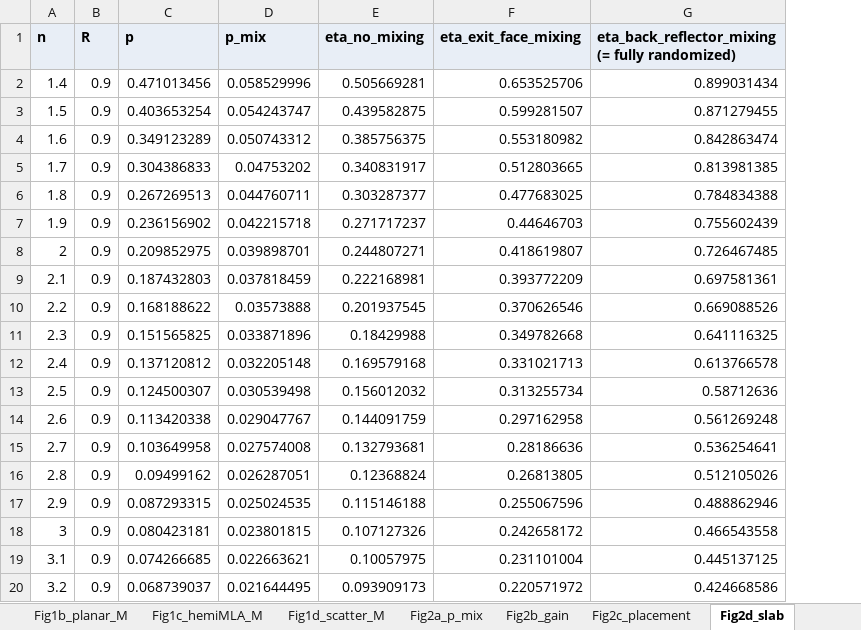
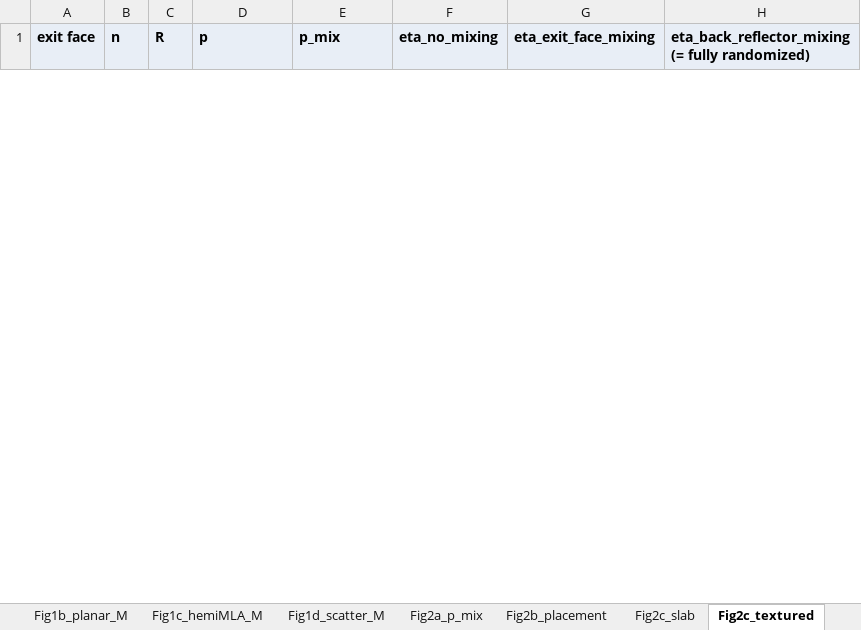
Before and after one commit to jjoono/OLED-, an Excel workbook: Figure_source_data.xlsx, sheet Fig2c_textured, drawn as a sheet; only a part is shown; values as stored, in another font and other column widths than the file's, no borders; removed rows and columns are numbered as before the commit, all else as after; the diff covers the shown part only; the diff names each change by its address in the sheet, - before the commit and + after, or states it on an @@ line.

```diff
--- a/Figure_source_data.xlsx (sheet Fig2c_textured)
+++ b/Figure_source_data.xlsx (sheet Fig2c_textured)
-sheet tab: Fig2b_gain
+sheet tab: Fig2b_placement
-sheet tab: Fig2c_placement
+sheet tab: Fig2c_slab
-sheet tab: Fig2d_slab
+sheet tab: Fig2c_textured
+column A (exit face), empty
-row 2: 1.4 | 0.9 | 0.471013456 | 0.058529996 | 0.505669281 | 0.653525706 | 0.899031434
-row 3: 1.5 | 0.9 | 0.403653254 | 0.054243747 | 0.439582875 | 0.599281507 | 0.871279455
-row 4: 1.6 | 0.9 | 0.349123289 | 0.050743312 | 0.385756375 | 0.553180982 | 0.842863474
-row 5: 1.7 | 0.9 | 0.304386833 | 0.04753202 | 0.340831917 | 0.512803665 | 0.813981385
-row 6: 1.8 | 0.9 | 0.267269513 | 0.044760711 | 0.303287377 | 0.477683025 | 0.784834388
-row 7: 1.9 | 0.9 | 0.236156902 | 0.042215718 | 0.271717237 | 0.44646703 | 0.755602439
-row 8: 2 | 0.9 | 0.209852975 | 0.039898701 | 0.244807271 | 0.418619807 | 0.726467485
-row 9: 2.1 | 0.9 | 0.187432803 | 0.037818459 | 0.222168981 | 0.393772209 | 0.697581361
-row 10: 2.2 | 0.9 | 0.168188622 | 0.03573888 | 0.201937545 | 0.370626546 | 0.669088526
-row 11: 2.3 | 0.9 | 0.151565825 | 0.033871896 | 0.18429988 | 0.349782668 | 0.641116325
-row 12: 2.4 | 0.9 | 0.137120812 | 0.032205148 | 0.169579168 | 0.331021713 | 0.613766578
-row 13: 2.5 | 0.9 | 0.124500307 | 0.030539498 | 0.156012032 | 0.313255734 | 0.58712636
-row 14: 2.6 | 0.9 | 0.113420338 | 0.029047767 | 0.144091759 | 0.297162958 | 0.561269248
-row 15: 2.7 | 0.9 | 0.103649958 | 0.027574008 | 0.132793681 | 0.28186636 | 0.536254641
-row 16: 2.8 | 0.9 | 0.09499162 | 0.026287051 | 0.12368824 | 0.26813805 | 0.512105026
-row 17: 2.9 | 0.9 | 0.087293315 | 0.025024535 | 0.115146188 | 0.255067596 | 0.488862946
-row 18: 3 | 0.9 | 0.080423181 | 0.023801815 | 0.107127326 | 0.242658172 | 0.466543558
-row 19: 3.1 | 0.9 | 0.074266685 | 0.022663621 | 0.10057975 | 0.231101004 | 0.445137125
-row 20: 3.2 | 0.9 | 0.068739037 | 0.021644495 | 0.093909173 | 0.220571972 | 0.424668586
```
Also changed, not shown: 18 added rows and 27 removed rows elsewhere in this sheet, sheet Fig2d_gain, sheet Fig2c_slab, sheet Fig2b_placement, sheet README, other sheet tabs, figures_oe/fig1_mixing_concept.xlsx, figures_oe/fig2_complete_mixing.xlsx, 30 other files.
